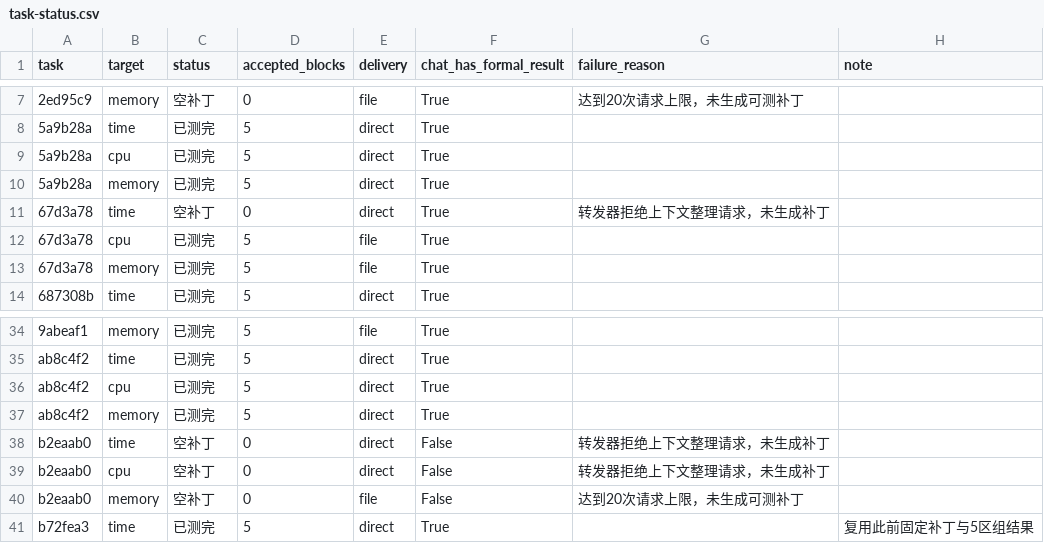
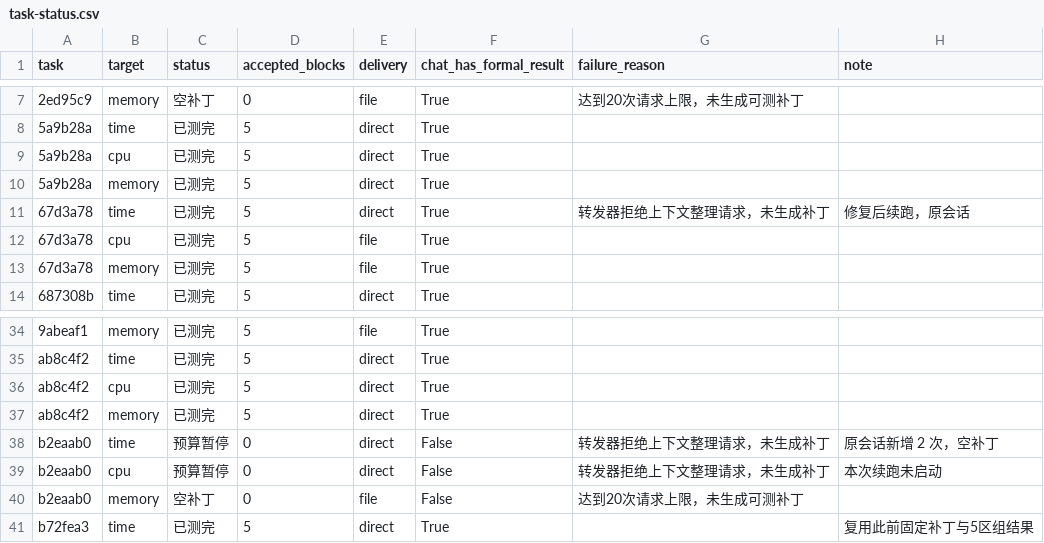
Before and after one commit to patataaaaaaaaa/perf-benchmark-poc, a CSV file: experiments/2026-11-09_netty-target-rag-progress-report/task-status.csv, drawn as a sheet; only a part is shown, gaps mark what is left out.

```diff
--- a/experiments/2026-11-09_netty-target-rag-progress-report/task-status.csv
+++ b/experiments/2026-11-09_netty-target-rag-progress-report/task-status.csv
@@ -10,3 +10,3 @@ task,target,status,accepted_blocks,delivery,chat_has_formal_result,failure_reaso
 5a9b28a,memory,已测完,5,direct,True,,
-67d3a78,time,空补丁,0,direct,True,转发器拒绝上下文整理请求，未生成补丁,
+67d3a78,time,已测完,5,direct,True,转发器拒绝上下文整理请求，未生成补丁,修复后续跑，原会话
 67d3a78,cpu,已测完,5,file,True,,
@@ -37,4 +37,4 @@ ab8c4f2,cpu,已测完,5,direct,True,,
 ab8c4f2,memory,已测完,5,direct,True,,
-b2eaab0,time,空补丁,0,direct,False,转发器拒绝上下文整理请求，未生成补丁,
-b2eaab0,cpu,空补丁,0,direct,False,转发器拒绝上下文整理请求，未生成补丁,
+b2eaab0,time,预算暂停,0,direct,False,转发器拒绝上下文整理请求，未生成补丁,原会话新增 2 次，空补丁
+b2eaab0,cpu,预算暂停,0,direct,False,转发器拒绝上下文整理请求，未生成补丁,本次续跑未启动
 b2eaab0,memory,空补丁,0,file,False,达到20次请求上限，未生成可测补丁,
```
Also changed, not shown: experiments/2026-11-09_netty-target-rag-progress-report/four-way-scenes.csv, 5 other files.
